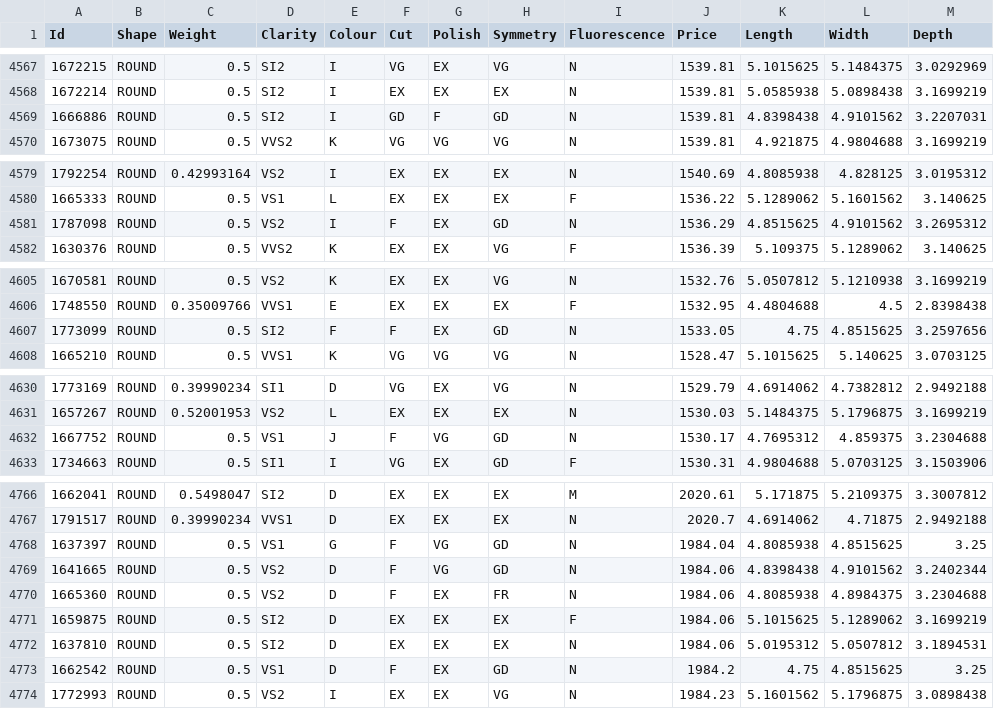
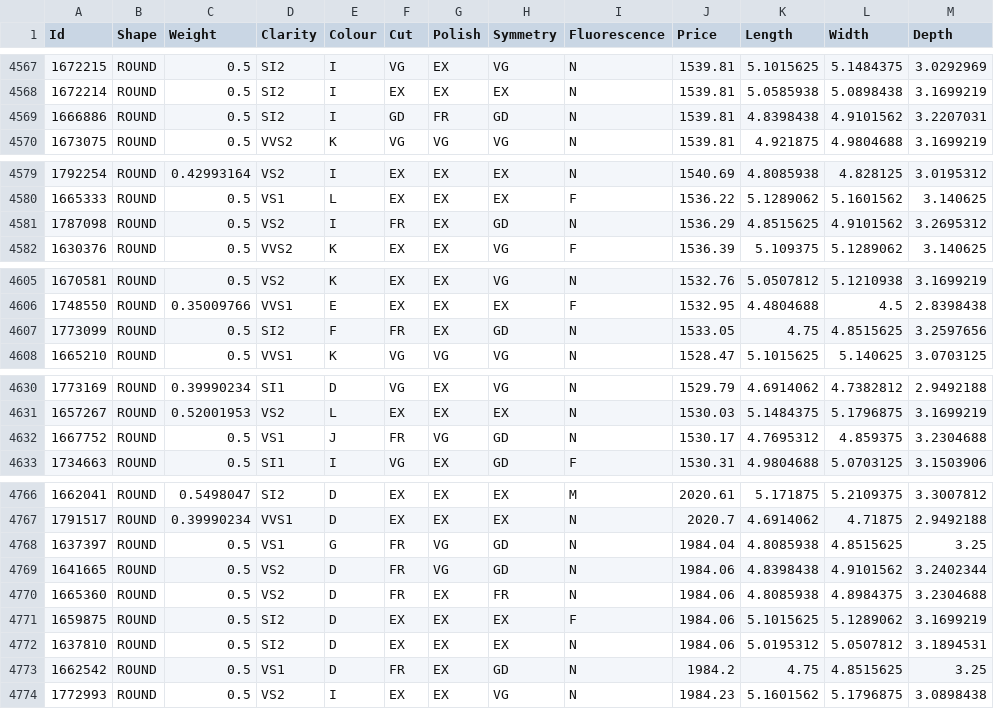
Before and after one commit to KarthikUdyawar/Diamond, a CSV file: data/filtered_diamonds.csv, drawn as a sheet; only a part is shown, gaps mark what is left out; the diff covers the shown part only; the diff names each change by its address in the sheet, - before the commit and + after, or states it on an @@ line.

```diff
--- a/data/filtered_diamonds.csv
+++ b/data/filtered_diamonds.csv
-G4569 (Polish): F
+G4569 (Polish): FR
-F4581 (Cut): F
+F4581 (Cut): FR
-F4607 (Cut): F
+F4607 (Cut): FR
-F4632 (Cut): F
+F4632 (Cut): FR
-F4768:F4770 (Cut): F
+F4768:F4770 (Cut): FR
-F4773 (Cut): F
+F4773 (Cut): FR
```
Also changed, not shown: 10 edited cells elsewhere in this file, 2 other files.
